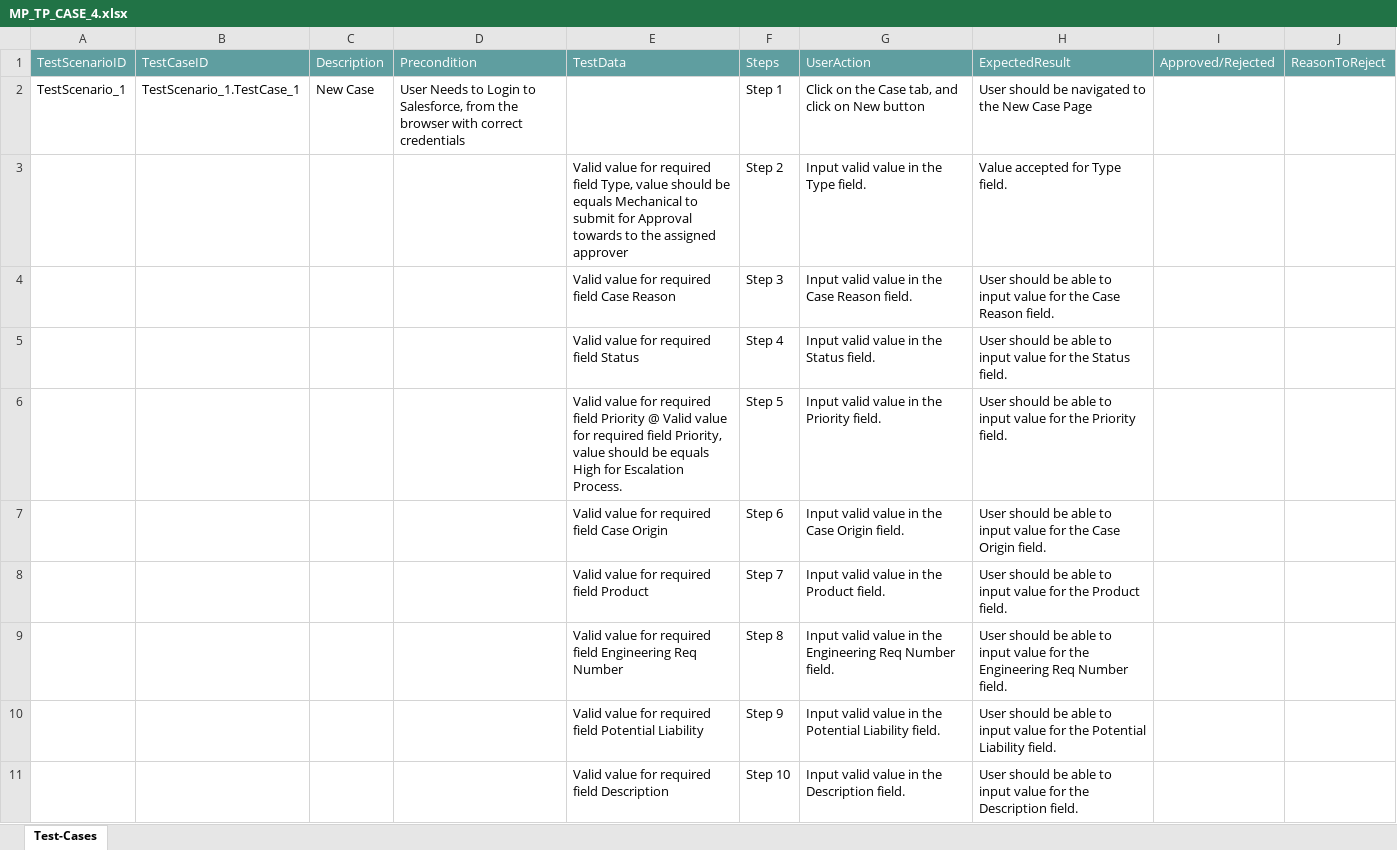
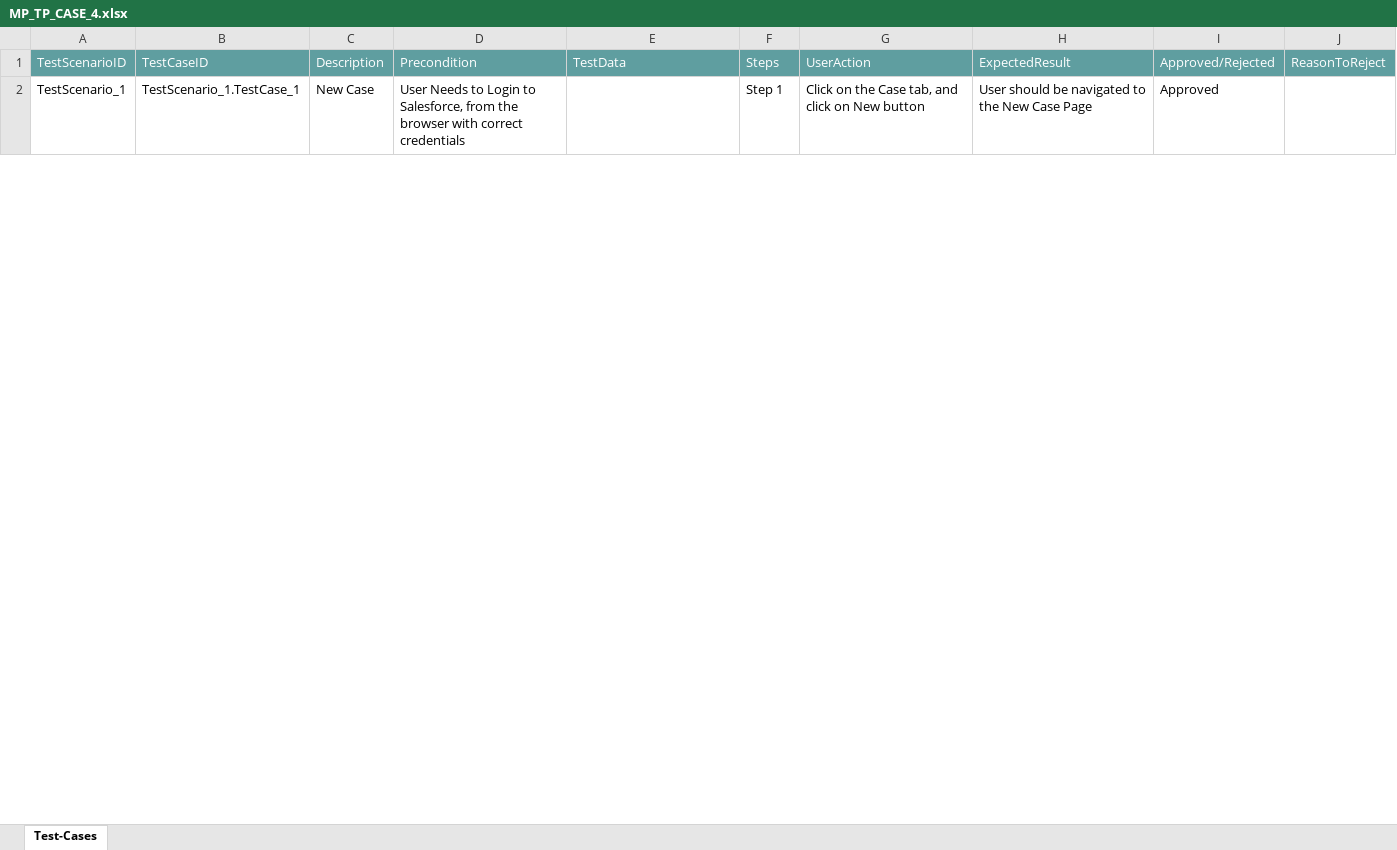
Before and after one commit to ShaikMohamedIrfan/Mobile_Flow_Test, an Excel workbook: MP_TP_CASE_4.xlsx, sheet Test-Cases, drawn as a sheet; only a part is shown; values as stored, in another font and other column widths than the file's, no borders; table styles not drawn; the diff covers the shown part only; the diff names each change by its address in the sheet, - before the commit and + after, or states it on an @@ line.

Commit message:
Add files via upload

```diff
--- a/MP_TP_CASE_4.xlsx (sheet Test-Cases)
+++ b/MP_TP_CASE_4.xlsx (sheet Test-Cases)
-I2: (empty)
+I2: Approved
@@ row 3 hidden:  |  |  |  | Valid value for required field Type, value should be equals Mechanical to submit for Approval towards to the assigned approver | Step 2 | Input valid value in the Type field. | Value accepted for Type field. @@
@@ row 4 hidden:  |  |  |  | Valid value for required field Case Reason | Step 3 | Input valid value in the Case Reason field. | User should be able to input value for the Case Reason field. @@
@@ row 5 hidden:  |  |  |  | Valid value for required field Status | Step 4 | Input valid value in the Status field. | User should be able to input value for the Status field. @@
@@ row 6 hidden:  |  |  |  | Valid value for required field Priority @ Valid value for required field Priority, value should be equals High for Escalation Process. | Step 5 | Input valid value in the Priority field. | User should be able to input value for the Priority field. @@
@@ row 7 hidden:  |  |  |  | Valid value for required field Case Origin | Step 6 | Input valid value in the Case Origin field. | User should be able to input value for the Case Origin field. @@
@@ row 8 hidden:  |  |  |  | Valid value for required field Product | Step 7 | Input valid value in the Product field. | User should be able to input value for the Product field. @@
@@ row 9 hidden:  |  |  |  | Valid value for required field Engineering Req Number | Step 8 | Input valid value in the Engineering Req Number field. | User should be able to input value for the Engineering Req Number field. @@
@@ row 10 hidden:  |  |  |  | Valid value for required field Potential Liability | Step 9 | Input valid value in the Potential Liability field. | User should be able to input value for the Potential Liability field. @@
@@ row 11 hidden:  |  |  |  | Valid value for required field Description | Step 10 | Input valid value in the Description field. | User should be able to input value for the Description field. @@
```
Also changed, not shown: 24 hidden or unhidden rows and 3 edited cells elsewhere in this sheet.
